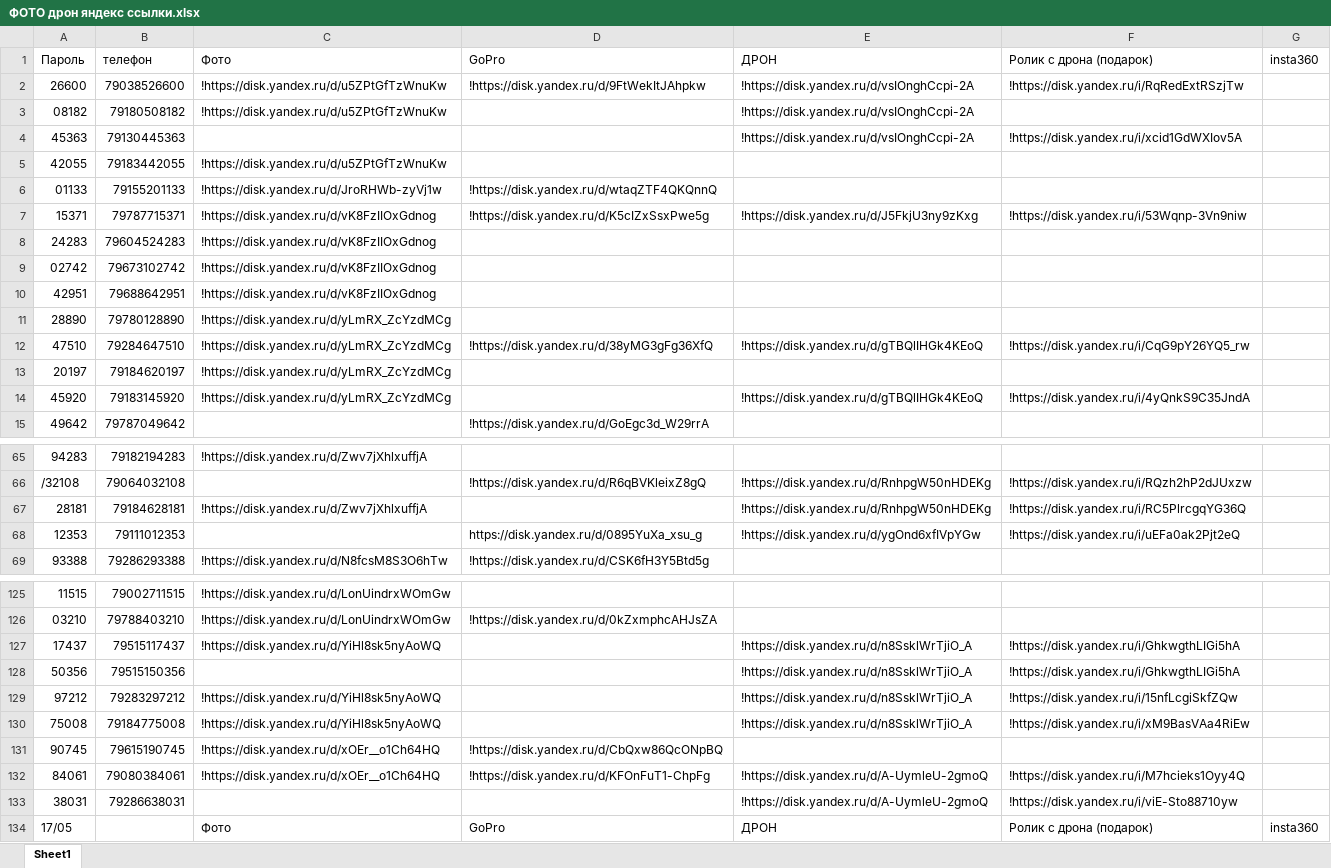
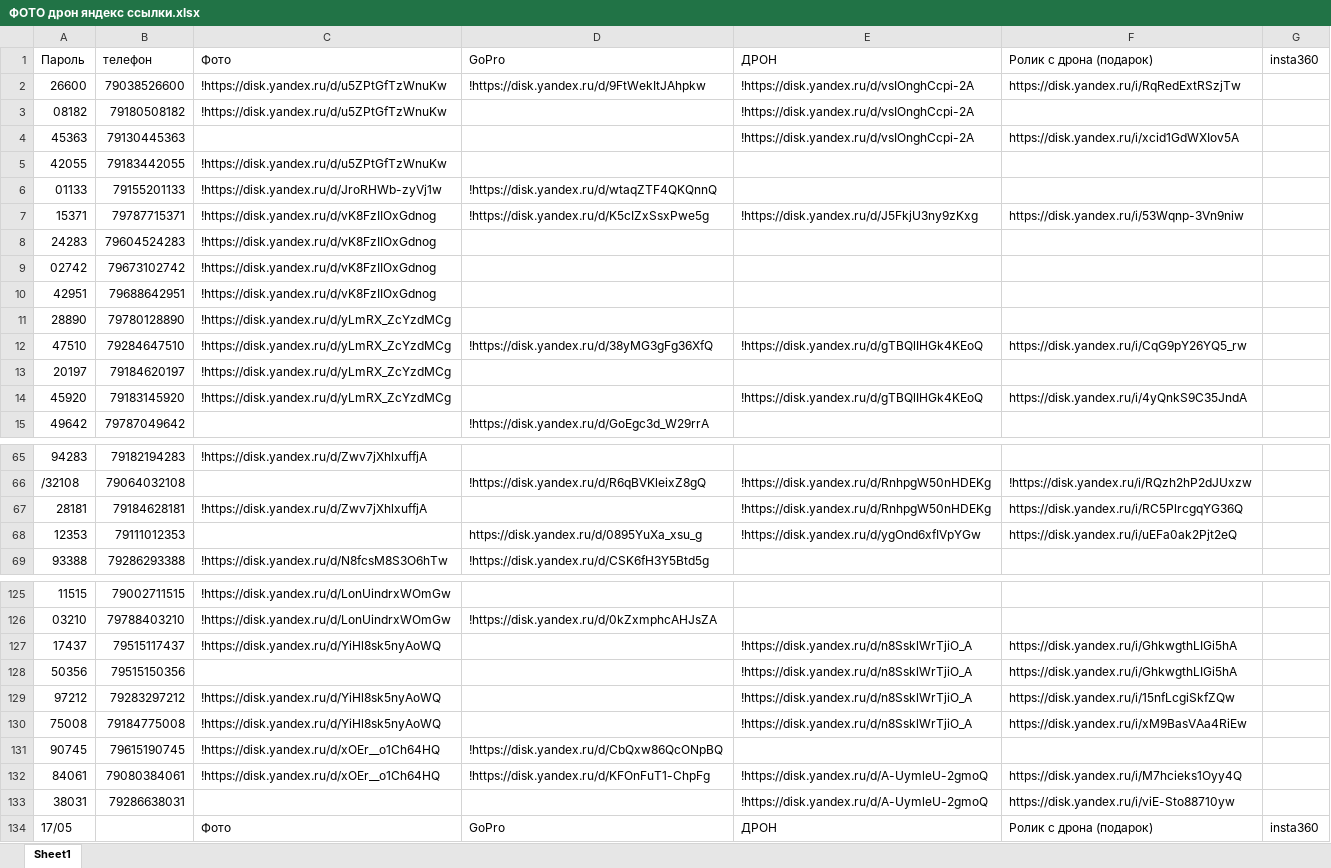
Before and after one commit to janasasha07-collab/photo, an Excel workbook: ФОТО дрон яндекс ссылки.xlsx, sheet Sheet1, drawn as a sheet; only a part is shown, gaps mark what is left out; values as stored, in another font and other column widths than the file's, no cell formats; the diff covers the shown part only; the diff names each change by its address in the sheet, - before the commit and + after, or states it on an @@ line.

```diff
--- a/ФОТО дрон яндекс ссылки.xlsx (sheet Sheet1)
+++ b/ФОТО дрон яндекс ссылки.xlsx (sheet Sheet1)
-F2: !https://disk.yandex.ru/i/RqRedExtRSzjTw
+F2: https://disk.yandex.ru/i/RqRedExtRSzjTw
-F4: !https://disk.yandex.ru/i/xcid1GdWXIov5A
+F4: https://disk.yandex.ru/i/xcid1GdWXIov5A
-F7: !https://disk.yandex.ru/i/53Wqnp-3Vn9niw
+F7: https://disk.yandex.ru/i/53Wqnp-3Vn9niw
-F12: !https://disk.yandex.ru/i/CqG9pY26YQ5_rw
+F12: https://disk.yandex.ru/i/CqG9pY26YQ5_rw
-F14: !https://disk.yandex.ru/i/4yQnkS9C35JndA
+F14: https://disk.yandex.ru/i/4yQnkS9C35JndA
-F67: !https://disk.yandex.ru/i/RC5PlrcgqYG36Q
+F67: https://disk.yandex.ru/i/RC5PlrcgqYG36Q
-F68: !https://disk.yandex.ru/i/uEFa0ak2Pjt2eQ
+F68: https://disk.yandex.ru/i/uEFa0ak2Pjt2eQ
-F127:F128: !https://disk.yandex.ru/i/GhkwgthLIGi5hA
+F127:F128: https://disk.yandex.ru/i/GhkwgthLIGi5hA
-F129: !https://disk.yandex.ru/i/15nfLcgiSkfZQw
+F129: https://disk.yandex.ru/i/15nfLcgiSkfZQw
-F130: !https://disk.yandex.ru/i/xM9BasVAa4RiEw
+F130: https://disk.yandex.ru/i/xM9BasVAa4RiEw
-F132: !https://disk.yandex.ru/i/M7hcieks1Oyy4Q
+F132: https://disk.yandex.ru/i/M7hcieks1Oyy4Q
-F133: !https://disk.yandex.ru/i/viE-Sto88710yw
+F133: https://disk.yandex.ru/i/viE-Sto88710yw
```
Also changed, not shown: 31 edited cells elsewhere in this sheet, cell formats.
